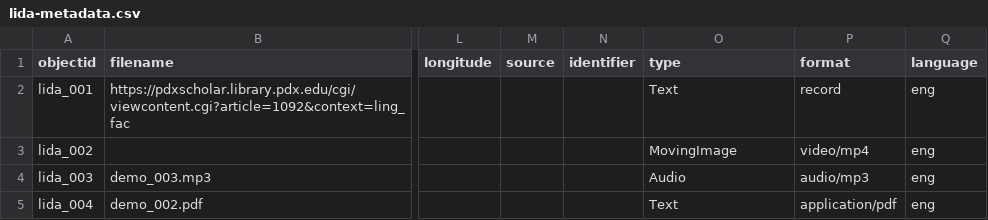
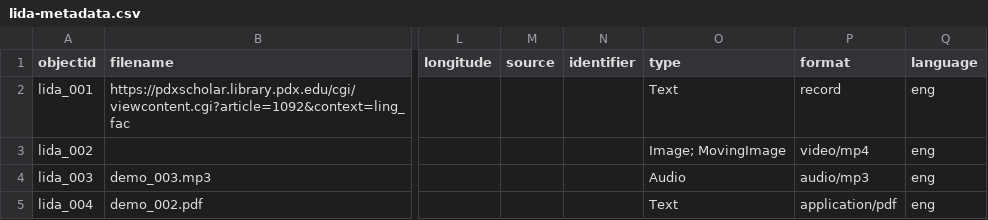
Before and after one commit to juliastone0729/test-lida, a CSV file: _data/lida-metadata.csv, drawn as a sheet; only a part is shown, gaps mark what is left out; the diff covers the shown part only; the diff names each change by its address in the sheet, - before the commit and + after, or states it on an @@ line.

Commit message:
Update metadata

```diff
--- a/_data/lida-metadata.csv
+++ b/_data/lida-metadata.csv
-O3 (type): MovingImage
+O3 (type): Image; MovingImage
```
Also changed, not shown: 1 added row elsewhere in this file.
